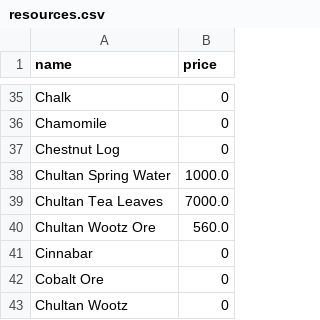
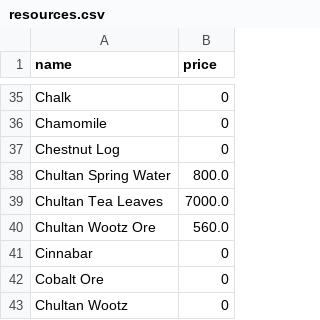
Before and after one commit to dalmposter/nw-craft-optimiser, a CSV file: public/input/resources.csv, drawn as a sheet; only a part is shown, gaps mark what is left out.

```diff
--- a/public/input/resources.csv
+++ b/public/input/resources.csv
@@ -37,3 +37,3 @@ Chamomile|0
 Chestnut Log|0
-Chultan Spring Water|1000.0
+Chultan Spring Water|800.0
 Chultan Tea Leaves|7000.0
```
Also changed, not shown: 18 other files.
